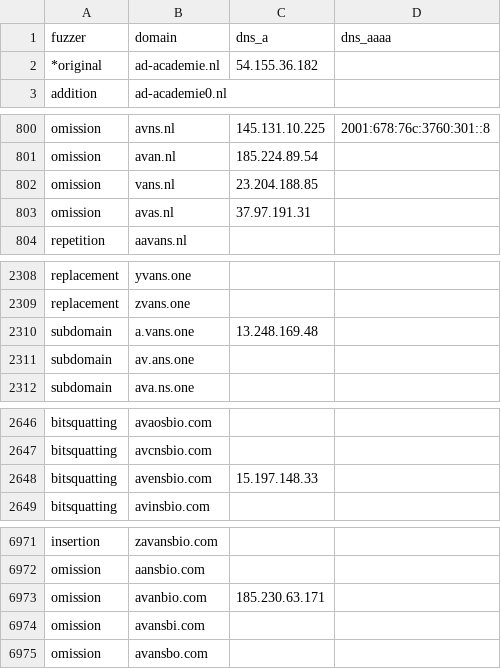
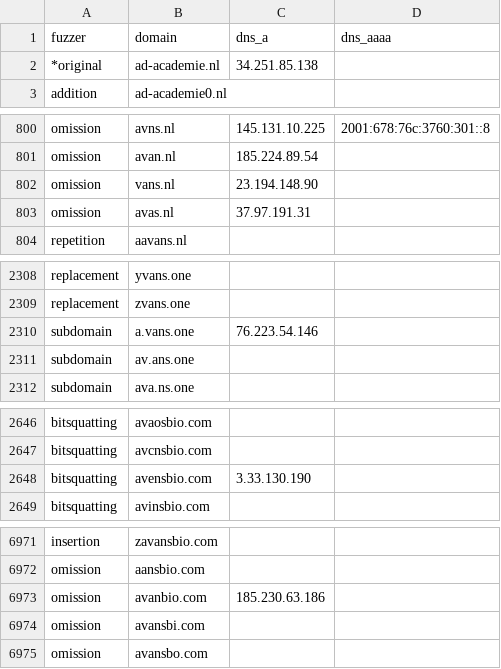
Before and after one commit to kqlen/Lists, a CSV file: DNSTWIST/data/dnstwist_all.csv, drawn as a sheet; only a part is shown, gaps mark what is left out; the diff covers the shown part only.

```diff
--- a/DNSTWIST/data/dnstwist_all.csv
+++ b/DNSTWIST/data/dnstwist_all.csv
@@ -1,3 +1,3 @@
 fuzzer,domain,dns_a,dns_aaaa
-*original,ad-academie.nl,54.155.36.182,
+*original,ad-academie.nl,34.251.85.138,
 addition,ad-academie0.nl,,
@@ -801,3 +801,3 @@ omission,avns.nl,145.131.10.225,2001:678:76c:3760:301::8
 omission,avan.nl,185.224.89.54,
-omission,vans.nl,23.204.188.85,
+omission,vans.nl,23.194.148.90,
 omission,avas.nl,37.97.191.31,
@@ -2309,3 +2309,3 @@ replacement,yvans.one,,
 replacement,zvans.one,,
-subdomain,a.vans.one,13.248.169.48,
+subdomain,a.vans.one,76.223.54.146,
 subdomain,av.ans.one,,
@@ -2647,3 +2647,3 @@ bitsquatting,avaosbio.com,,
 bitsquatting,avcnsbio.com,,
-bitsquatting,avensbio.com,15.197.148.33,
+bitsquatting,avensbio.com,3.33.130.190,
 bitsquatting,avinsbio.com,,
@@ -6972,3 +6972,3 @@ insertion,zavansbio.com,,
 omission,aansbio.com,,
-omission,avanbio.com,185.230.63.171,
+omission,avanbio.com,185.230.63.186,
 omission,avansbi.com,,
```
Also changed, not shown: 1 added row, 1 removed row, 8 moved rows and 6 edited cells elsewhere in this file.
